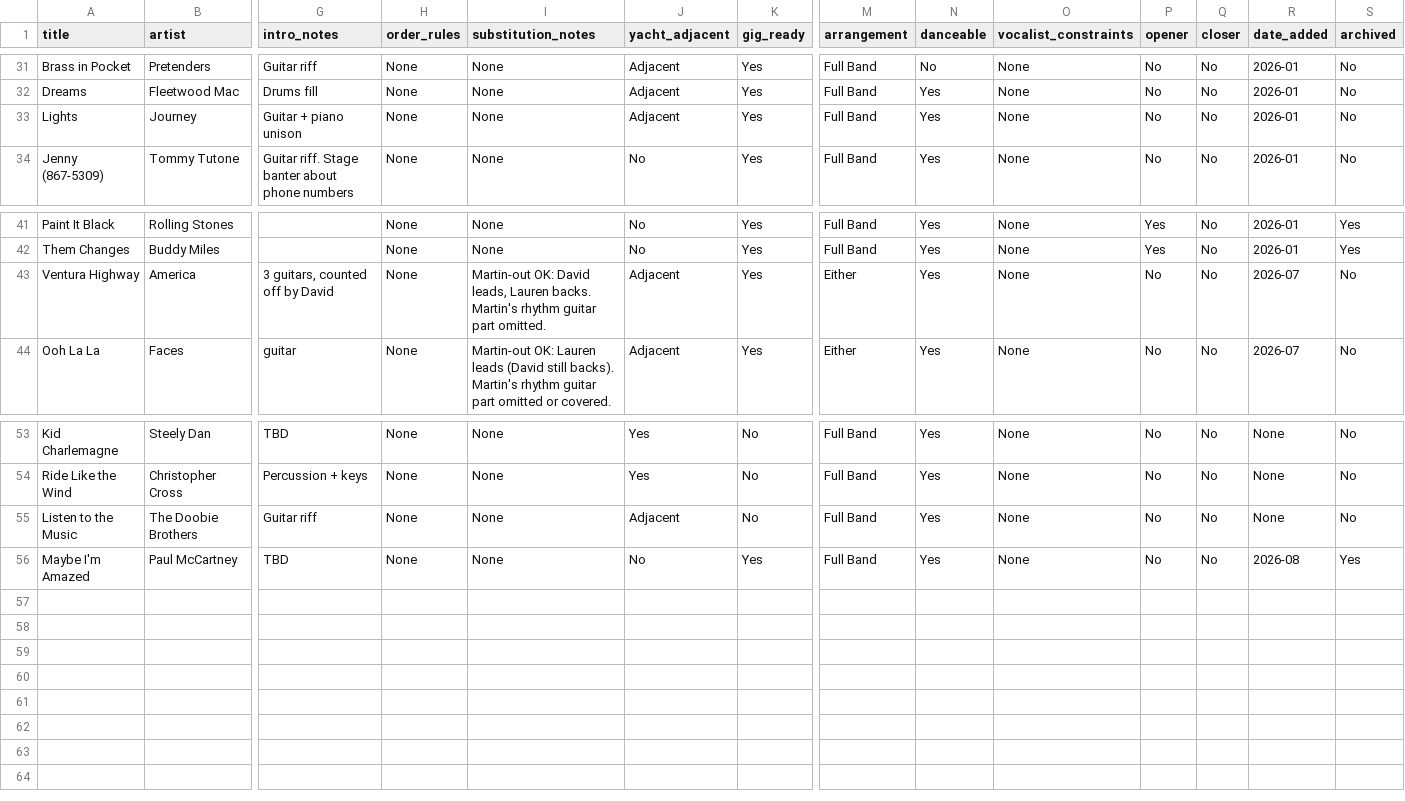
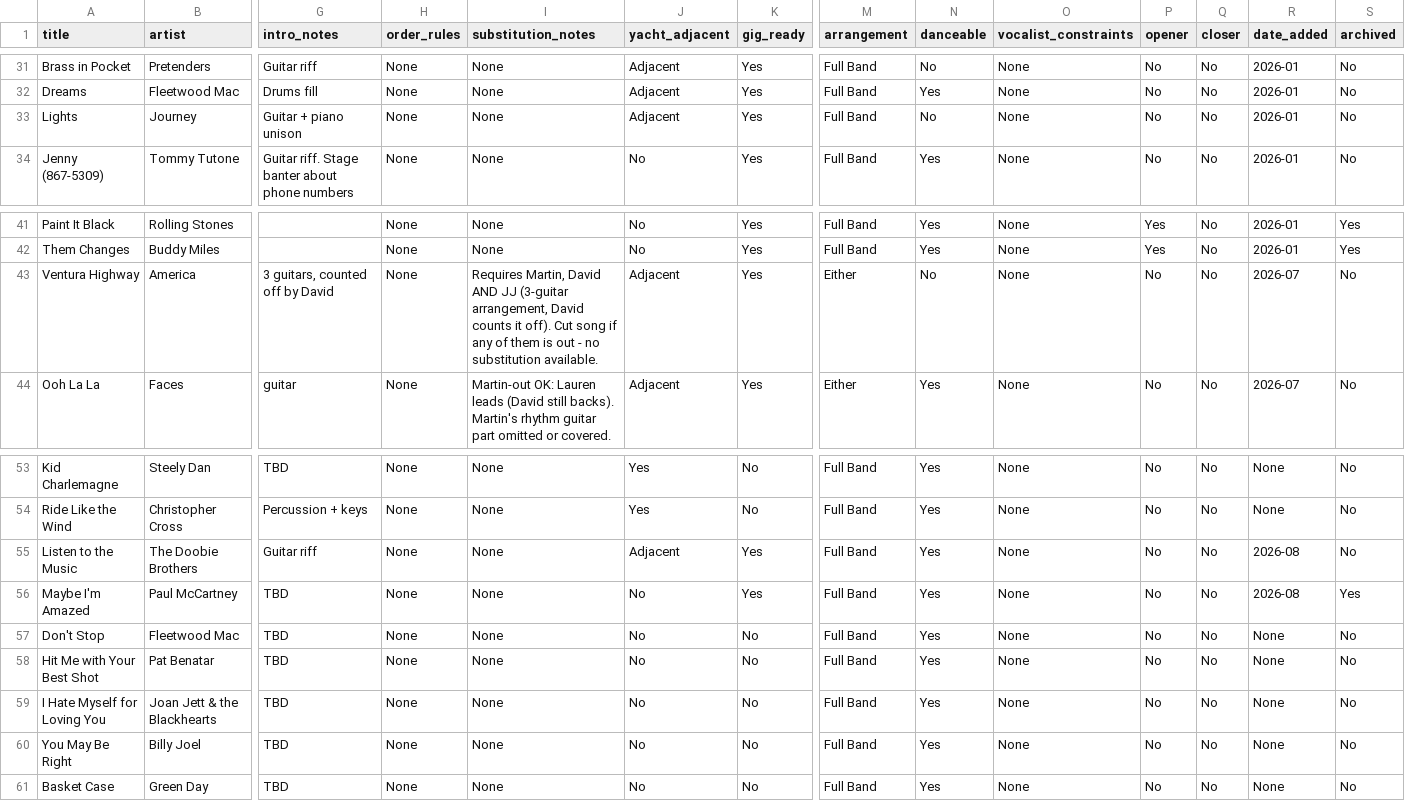
Before and after one commit to jtedesco/skills-ww-songs, a CSV file: songs_metadata.csv, drawn as a sheet; only a part is shown, gaps mark what is left out; rows hold the shown columns only; the diff names each change by its address in the sheet, - before the commit and + after, or states it on an @@ line.

```diff
--- a/songs_metadata.csv
+++ b/songs_metadata.csv
-N33 (danceable): Yes
+N33 (danceable): No
-I43 (substitution_notes): Martin-out OK: David leads, Lauren backs. Martin's rhythm guitar part omitted.
+I43 (substitution_notes): Requires Martin, David AND JJ (3-guitar arrangement, David counts it off). Cut song if any of them is out - no substitution available.
-N43 (danceable): Yes
+N43 (danceable): No
-K55 (gig_ready): No
+K55 (gig_ready): Yes
-R55 (date_added): None
+R55 (date_added): 2026-08
+row 57: Don't Stop | Fleetwood Mac | TBD | None | None | No | No | Full Band | Yes | None | No | No | None | No
+row 58: Hit Me with Your Best Shot | Pat Benatar | TBD | None | None | No | No | Full Band | Yes | None | No | No | None | No
+row 59: I Hate Myself for Loving You | Joan Jett & the Blackhearts | TBD | None | None | No | No | Full Band | Yes | None | No | No | None | No
+row 60: You May Be Right | Billy Joel | TBD | None | None | No | No | Full Band | Yes | None | No | No | None | No
+row 61: Basket Case | Green Day | TBD | None | None | No | No | Full Band | Yes | None | No | No | None | No
```
Also changed, not shown: 7 other files.
